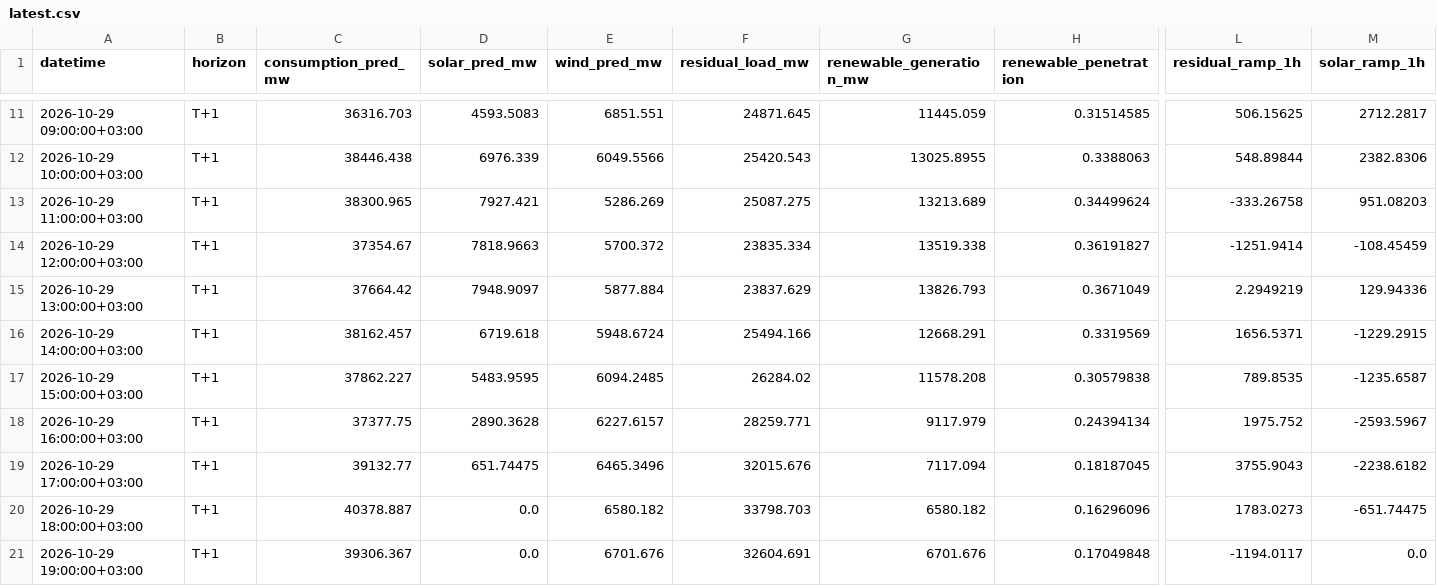
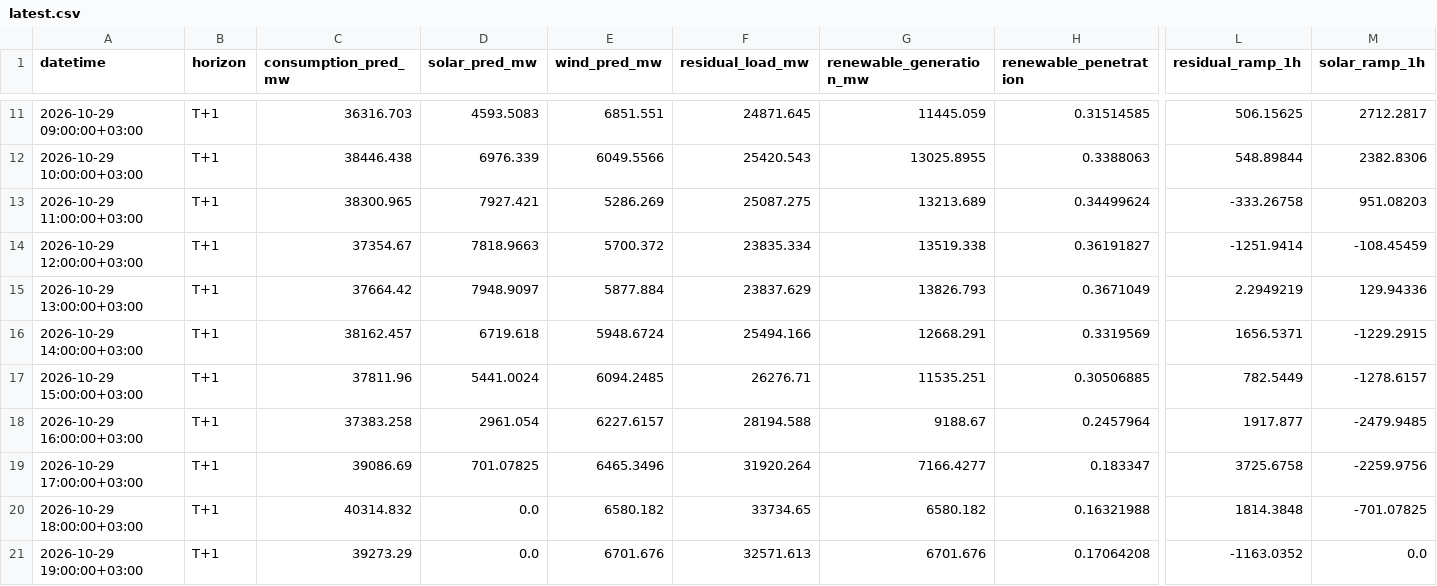
Before and after one commit to dattik12/turkiye-t2-daysahead, a CSV file: data/forecast/ptf_features/latest.csv, drawn as a sheet; only a part is shown, gaps mark what is left out; the diff covers the shown part only; the diff names each change by its address in the sheet, - before the commit and + after, or states it on an @@ line.

Commit message:
daily: 2026-10-29-2239 forecast + mape

```diff
--- a/data/forecast/ptf_features/latest.csv
+++ b/data/forecast/ptf_features/latest.csv
-C17 (consumption_pred_mw): 37862.227
+C17 (consumption_pred_mw): 37811.96
-D17 (solar_pred_mw): 5483.9595
+D17 (solar_pred_mw): 5441.0024
-F17 (residual_load_mw): 26284.02
+F17 (residual_load_mw): 26276.71
-G17 (renewable_generation_mw): 11578.208
+G17 (renewable_generation_mw): 11535.251
-H17 (renewable_penetration): 0.30579838
+H17 (renewable_penetration): 0.30506885
-L17 (residual_ramp_1h): 789.8535
+L17 (residual_ramp_1h): 782.5449
-M17 (solar_ramp_1h): -1235.6587
+M17 (solar_ramp_1h): -1278.6157
-C18 (consumption_pred_mw): 37377.75
+C18 (consumption_pred_mw): 37383.258
-D18 (solar_pred_mw): 2890.3628
+D18 (solar_pred_mw): 2961.054
-F18 (residual_load_mw): 28259.771
+F18 (residual_load_mw): 28194.588
-G18 (renewable_generation_mw): 9117.979
+G18 (renewable_generation_mw): 9188.67
-H18 (renewable_penetration): 0.24394134
+H18 (renewable_penetration): 0.2457964
-L18 (residual_ramp_1h): 1975.752
+L18 (residual_ramp_1h): 1917.877
-M18 (solar_ramp_1h): -2593.5967
+M18 (solar_ramp_1h): -2479.9485
-C19 (consumption_pred_mw): 39132.77
+C19 (consumption_pred_mw): 39086.69
-D19 (solar_pred_mw): 651.74475
+D19 (solar_pred_mw): 701.07825
-F19 (residual_load_mw): 32015.676
+F19 (residual_load_mw): 31920.264
-G19 (renewable_generation_mw): 7117.094
+G19 (renewable_generation_mw): 7166.4277
-H19 (renewable_penetration): 0.18187045
+H19 (renewable_penetration): 0.183347
-L19 (residual_ramp_1h): 3755.9043
+L19 (residual_ramp_1h): 3725.6758
-M19 (solar_ramp_1h): -2238.6182
+M19 (solar_ramp_1h): -2259.9756
-C20 (consumption_pred_mw): 40378.887
+C20 (consumption_pred_mw): 40314.832
-F20 (residual_load_mw): 33798.703
+F20 (residual_load_mw): 33734.65
-H20 (renewable_penetration): 0.16296096
+H20 (renewable_penetration): 0.16321988
-L20 (residual_ramp_1h): 1783.0273
+L20 (residual_ramp_1h): 1814.3848
-M20 (solar_ramp_1h): -651.74475
+M20 (solar_ramp_1h): -701.07825
-C21 (consumption_pred_mw): 39306.367
+C21 (consumption_pred_mw): 39273.29
-F21 (residual_load_mw): 32604.691
+F21 (residual_load_mw): 32571.613
-H21 (renewable_penetration): 0.17049848
+H21 (renewable_penetration): 0.17064208
-L21 (residual_ramp_1h): -1194.0117
+L21 (residual_ramp_1h): -1163.0352
```
Also changed, not shown: 153 edited cells elsewhere in this file, data/results/forecast_results.csv, data/results/mape_history.csv, 5 other files.
